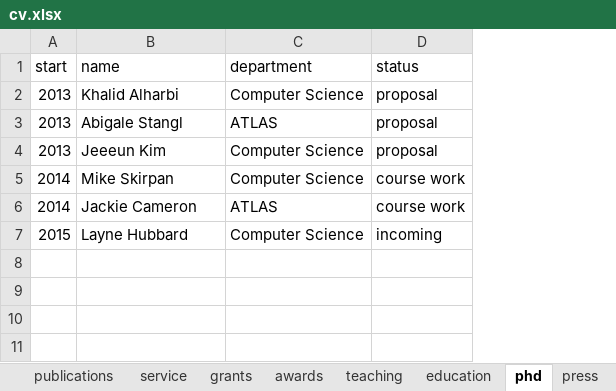
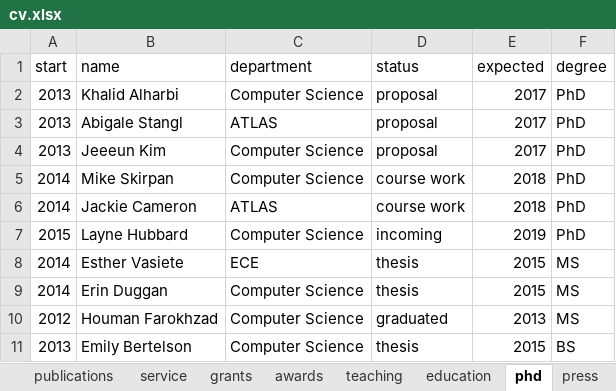
Before and after one commit to doubleshow/homepage, an Excel workbook: wintersmith/data/cv.xlsx, sheet phd, drawn as a sheet; values as stored, in another font and other column widths than the file's, no borders; the diff names each change by its address in the sheet, - before the commit and + after, or states it on an @@ line.

```diff
--- a/wintersmith/data/cv.xlsx (sheet phd)
+++ b/wintersmith/data/cv.xlsx (sheet phd)
+column E (expected), rows 2-7: 2017 | 2017 | 2017 | 2018 | 2018 | 2019
+column F (degree), rows 2-7: all PhD
+row 8: 2014 | Esther Vasiete | ECE | thesis | 2015 | MS
+row 9: 2014 | Erin Duggan | Computer Science | thesis | 2015 | MS
+row 10: 2012 | Houman Farokhzad | Computer Science | graduated | 2013 | MS
+row 11: 2013 | Emily Bertelson | Computer Science | thesis | 2015 | BS
```
Also changed, not shown: sheet grants, sheet teaching, sheet publications, sheet service, 8 other files.
